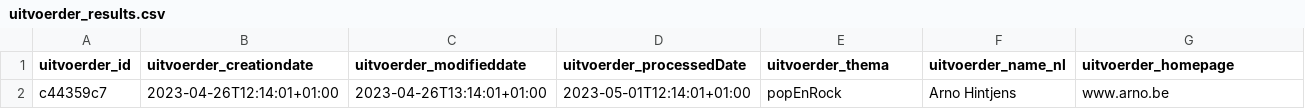
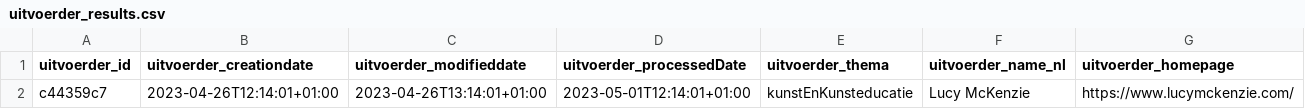
Before and after one commit to cultuurnet/uwp-demo-dataproduct, a CSV file: transformer/input-data/uitvoerder_results.csv, drawn as a sheet.

Commit message:
updated uitvoerder example data

```diff
--- a/transformer/input-data/uitvoerder_results.csv
+++ b/transformer/input-data/uitvoerder_results.csv
@@ -1,2 +1,2 @@
 uitvoerder_id,uitvoerder_creationdate,uitvoerder_modifieddate,uitvoerder_processedDate,uitvoerder_thema,uitvoerder_name_nl,uitvoerder_homepage
-c44359c7,2023-04-26T12:14:01+01:00,2023-04-26T13:14:01+01:00,2023-05-01T12:14:01+01:00,popEnRock,Arno Hintjens,www.arno.be
+c44359c7,2023-04-26T12:14:01+01:00,2023-04-26T13:14:01+01:00,2023-05-01T12:14:01+01:00,kunstEnKunsteducatie,Lucy McKenzie,https://www.lucymckenzie.com/
```
